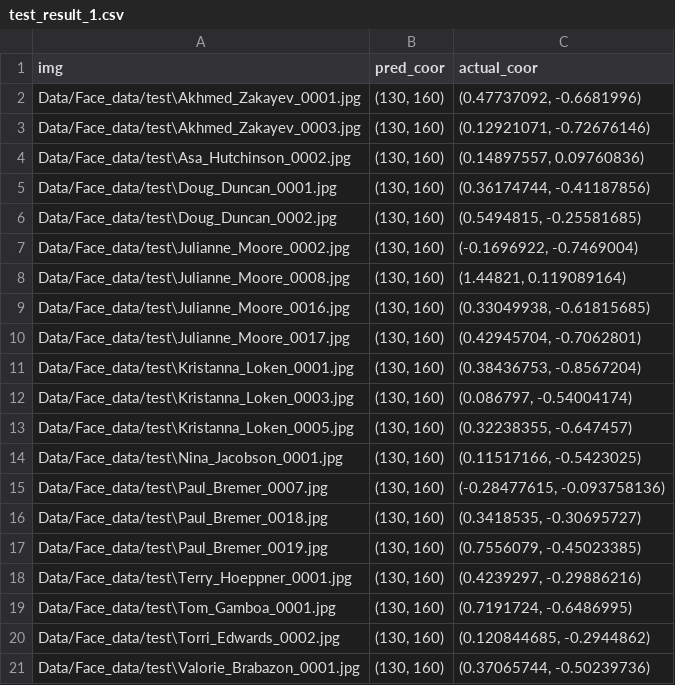
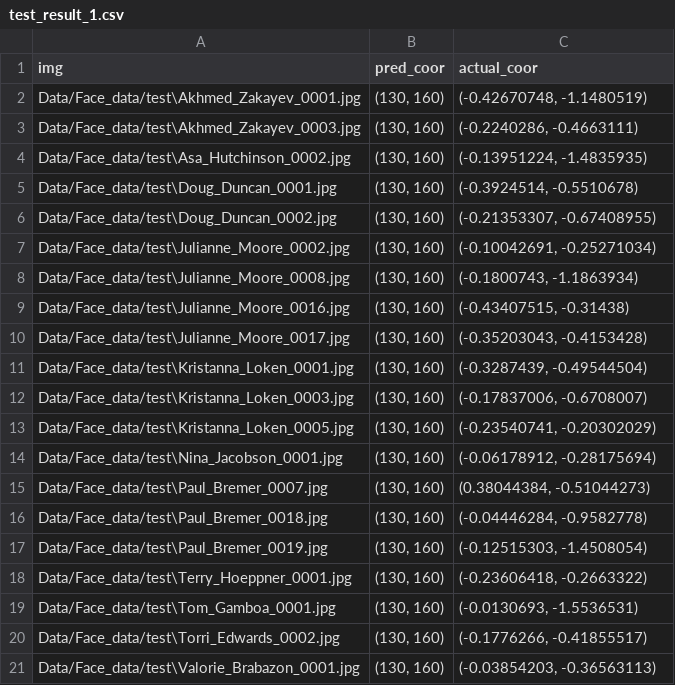
Before and after one commit to asjad895/Signle-Pixel-Locate, a CSV file: Test_Data_Result/test_result_1.csv, drawn as a sheet.

```diff
--- a/Test_Data_Result/test_result_1.csv
+++ b/Test_Data_Result/test_result_1.csv
@@ -1,21 +1,21 @@
 img,pred_coor,actual_coor
-Data/Face_data/test\Akhmed_Zakayev_0001.jpg,"(130, 160)","(0.47737092, -0.6681996)"
-Data/Face_data/test\Akhmed_Zakayev_0003.jpg,"(130, 160)","(0.12921071, -0.72676146)"
-Data/Face_data/test\Asa_Hutchinson_0002.jpg,"(130, 160)","(0.14897557, 0.09760836)"
-Data/Face_data/test\Doug_Duncan_0001.jpg,"(130, 160)","(0.36174744, -0.41187856)"
-Data/Face_data/test\Doug_Duncan_0002.jpg,"(130, 160)","(0.5494815, -0.25581685)"
-Data/Face_data/test\Julianne_Moore_0002.jpg,"(130, 160)","(-0.1696922, -0.7469004)"
-Data/Face_data/test\Julianne_Moore_0008.jpg,"(130, 160)","(1.44821, 0.119089164)"
-Data/Face_data/test\Julianne_Moore_0016.jpg,"(130, 160)","(0.33049938, -0.61815685)"
-Data/Face_data/test\Julianne_Moore_0017.jpg,"(130, 160)","(0.42945704, -0.7062801)"
-Data/Face_data/test\Kristanna_Loken_0001.jpg,"(130, 160)","(0.38436753, -0.8567204)"
-Data/Face_data/test\Kristanna_Loken_0003.jpg,"(130, 160)","(0.086797, -0.54004174)"
-Data/Face_data/test\Kristanna_Loken_0005.jpg,"(130, 160)","(0.32238355, -0.647457)"
-Data/Face_data/test\Nina_Jacobson_0001.jpg,"(130, 160)","(0.11517166, -0.5423025)"
-Data/Face_data/test\Paul_Bremer_0007.jpg,"(130, 160)","(-0.28477615, -0.093758136)"
-Data/Face_data/test\Paul_Bremer_0018.jpg,"(130, 160)","(0.3418535, -0.30695727)"
-Data/Face_data/test\Paul_Bremer_0019.jpg,"(130, 160)","(0.7556079, -0.45023385)"
-Data/Face_data/test\Terry_Hoeppner_0001.jpg,"(130, 160)","(0.4239297, -0.29886216)"
-Data/Face_data/test\Tom_Gamboa_0001.jpg,"(130, 160)","(0.7191724, -0.6486995)"
-Data/Face_data/test\Torri_Edwards_0002.jpg,"(130, 160)","(0.120844685, -0.2944862)"
-Data/Face_data/test\Valorie_Brabazon_0001.jpg,"(130, 160)","(0.37065744, -0.50239736)"
+Data/Face_data/test\Akhmed_Zakayev_0001.jpg,"(130, 160)","(-0.42670748, -1.1480519)"
+Data/Face_data/test\Akhmed_Zakayev_0003.jpg,"(130, 160)","(-0.2240286, -0.4663111)"
+Data/Face_data/test\Asa_Hutchinson_0002.jpg,"(130, 160)","(-0.13951224, -1.4835935)"
+Data/Face_data/test\Doug_Duncan_0001.jpg,"(130, 160)","(-0.3924514, -0.5510678)"
+Data/Face_data/test\Doug_Duncan_0002.jpg,"(130, 160)","(-0.21353307, -0.67408955)"
+Data/Face_data/test\Julianne_Moore_0002.jpg,"(130, 160)","(-0.10042691, -0.25271034)"
+Data/Face_data/test\Julianne_Moore_0008.jpg,"(130, 160)","(-0.1800743, -1.1863934)"
+Data/Face_data/test\Julianne_Moore_0016.jpg,"(130, 160)","(-0.43407515, -0.31438)"
+Data/Face_data/test\Julianne_Moore_0017.jpg,"(130, 160)","(-0.35203043, -0.4153428)"
+Data/Face_data/test\Kristanna_Loken_0001.jpg,"(130, 160)","(-0.3287439, -0.49544504)"
+Data/Face_data/test\Kristanna_Loken_0003.jpg,"(130, 160)","(-0.17837006, -0.6708007)"
+Data/Face_data/test\Kristanna_Loken_0005.jpg,"(130, 160)","(-0.23540741, -0.20302029)"
+Data/Face_data/test\Nina_Jacobson_0001.jpg,"(130, 160)","(-0.06178912, -0.28175694)"
+Data/Face_data/test\Paul_Bremer_0007.jpg,"(130, 160)","(0.38044384, -0.51044273)"
+Data/Face_data/test\Paul_Bremer_0018.jpg,"(130, 160)","(-0.04446284, -0.9582778)"
+Data/Face_data/test\Paul_Bremer_0019.jpg,"(130, 160)","(-0.12515303, -1.4508054)"
+Data/Face_data/test\Terry_Hoeppner_0001.jpg,"(130, 160)","(-0.23606418, -0.2663322)"
+Data/Face_data/test\Tom_Gamboa_0001.jpg,"(130, 160)","(-0.0130693, -1.5536531)"
+Data/Face_data/test\Torri_Edwards_0002.jpg,"(130, 160)","(-0.1776266, -0.41855517)"
+Data/Face_data/test\Valorie_Brabazon_0001.jpg,"(130, 160)","(-0.03854203, -0.36563113)"
```
Also changed, not shown: 13 other files.
